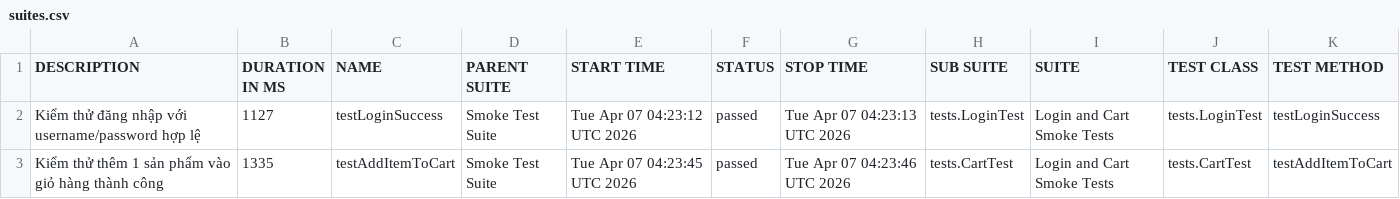
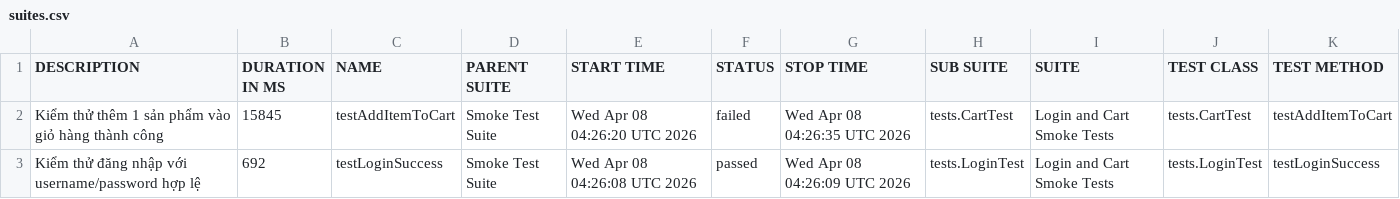
Before and after one commit to binhnguyen1406/buoi11, a CSV file: data/suites.csv, drawn as a sheet.

```diff
--- a/data/suites.csv
+++ b/data/suites.csv
@@ -1,3 +1,3 @@
 "DESCRIPTION","DURATION IN MS","NAME","PARENT SUITE","START TIME","STATUS","STOP TIME","SUB SUITE","SUITE","TEST CLASS","TEST METHOD"
-"Kiểm thử đăng nhập với username/password hợp lệ","1127","testLoginSuccess","Smoke Test Suite","Tue Apr 07 04:23:12 UTC 2026","passed","Tue Apr 07 04:23:13 UTC 2026","tests.LoginTest","Login and Cart Smoke Tests","tests.LoginTest","testLoginSuccess"
-"Kiểm thử thêm 1 sản phẩm vào giỏ hàng thành công","1335","testAddItemToCart","Smoke Test Suite","Tue Apr 07 04:23:45 UTC 2026","passed","Tue Apr 07 04:23:46 UTC 2026","tests.CartTest","Login and Cart Smoke Tests","tests.CartTest","testAddItemToCart"
+"Kiểm thử thêm 1 sản phẩm vào giỏ hàng thành công","15845","testAddItemToCart","Smoke Test Suite","Wed Apr 08 04:26:20 UTC 2026","failed","Wed Apr 08 04:26:35 UTC 2026","tests.CartTest","Login and Cart Smoke Tests","tests.CartTest","testAddItemToCart"
+"Kiểm thử đăng nhập với username/password hợp lệ","692","testLoginSuccess","Smoke Test Suite","Wed Apr 08 04:26:08 UTC 2026","passed","Wed Apr 08 04:26:09 UTC 2026","tests.LoginTest","Login and Cart Smoke Tests","tests.LoginTest","testLoginSuccess"
```
Also changed, not shown: 38 other files.
